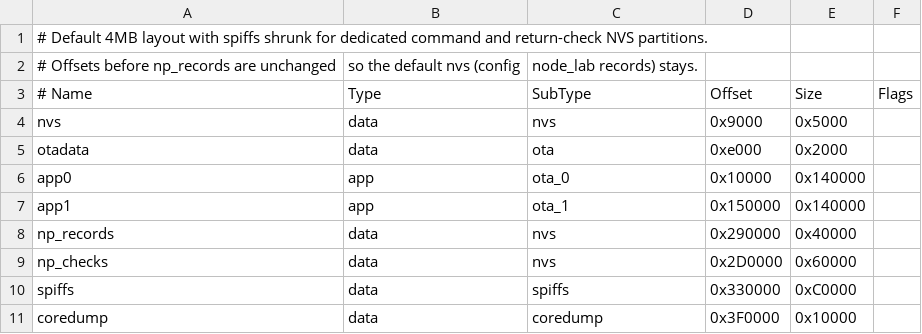
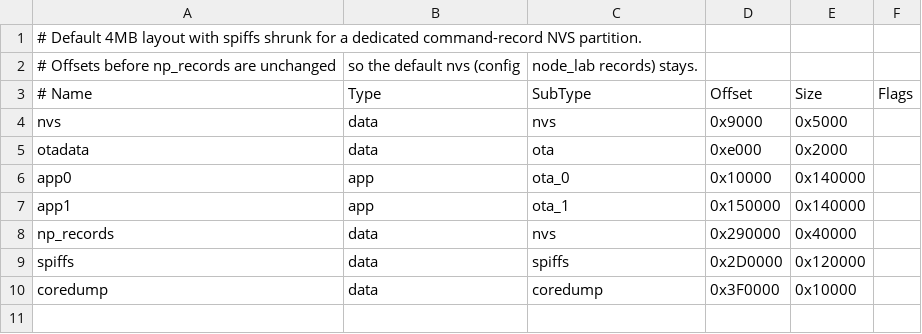
Before and after one commit to capstone-itda/nearpilot-server, a CSV file: firmware/partitions.csv, drawn as a sheet.

```diff
--- a/firmware/partitions.csv
+++ b/firmware/partitions.csv
@@ -1,2 +1,2 @@
-# Default 4MB layout with spiffs shrunk for dedicated command and return-check NVS partitions.
+# Default 4MB layout with spiffs shrunk for a dedicated command-record NVS partition.
 # Offsets before np_records are unchanged, so the default nvs (config, node_lab records) stays.
@@ -8,4 +8,3 @@ app1,       app,  ota_1,    0x150000, 0x140000,
 np_records, data, nvs,      0x290000, 0x40000,
-np_checks,  data, nvs,      0x2D0000, 0x60000,
-spiffs,     data, spiffs,   0x330000, 0xC0000,
+spiffs,     data, spiffs,   0x2D0000, 0x120000,
 coredump,   data, coredump, 0x3F0000, 0x10000,
```
Also changed, not shown: 27 other files.
